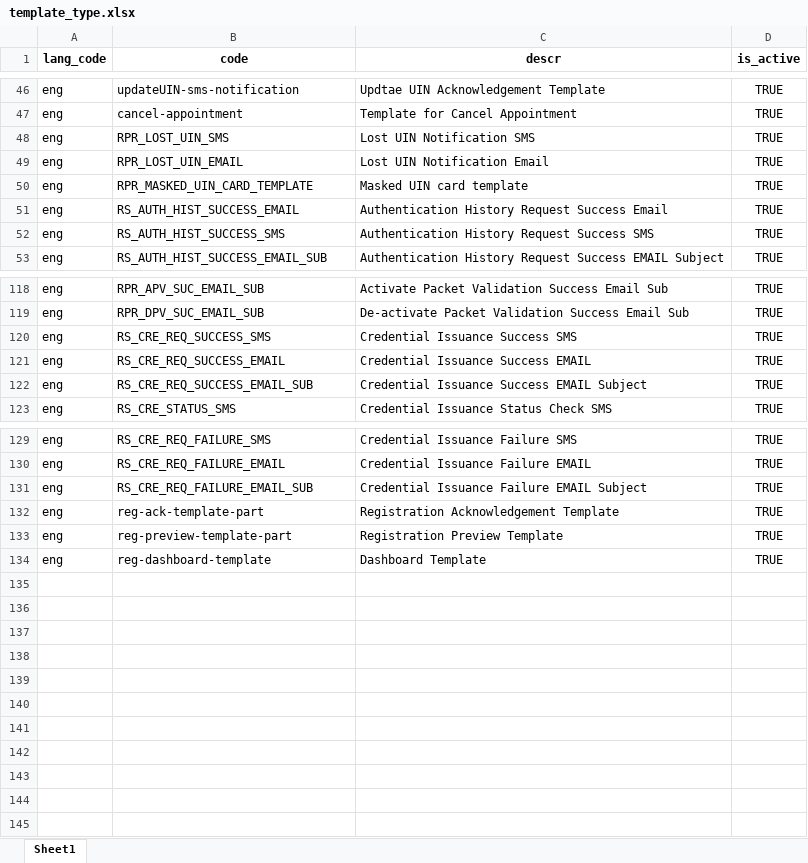
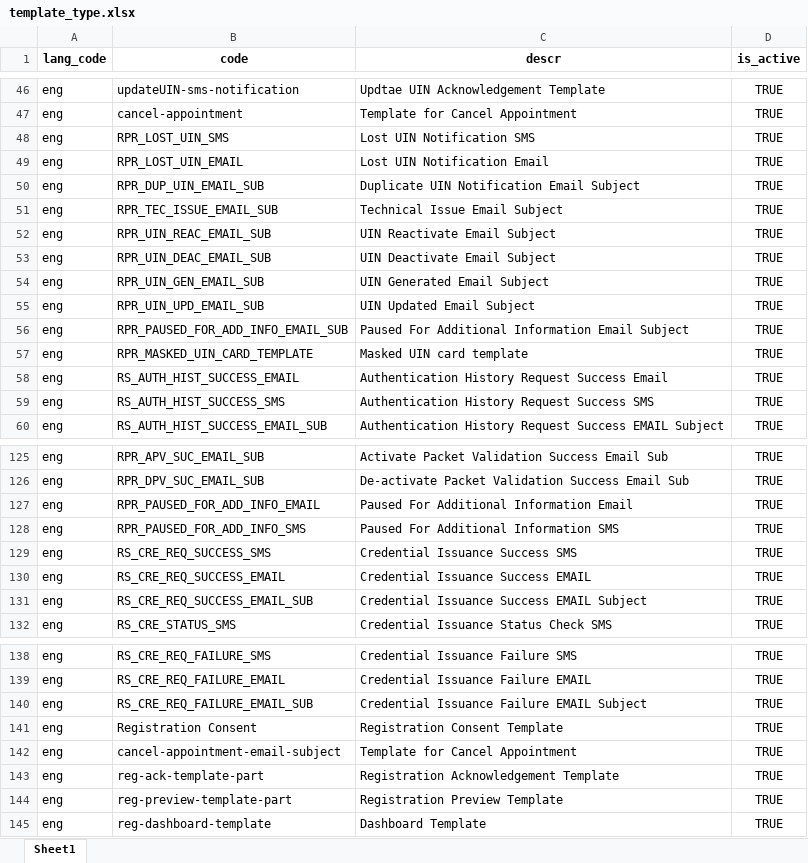
Before and after one commit to sierra-leone-pilot/mosip-data, an Excel workbook: mosip_master/xlsx/template_type.xlsx, sheet Sheet1, drawn as a sheet; only a part is shown, gaps mark what is left out; values as stored, in another font and other column widths than the file's, no borders; charts and pictures not drawn; the diff names each change by its address in the sheet, - before the commit and + after, or states it on an @@ line.

```diff
--- a/mosip_master/xlsx/template_type.xlsx (sheet Sheet1)
+++ b/mosip_master/xlsx/template_type.xlsx (sheet Sheet1)
+row 50: eng | RPR_DUP_UIN_EMAIL_SUB | Duplicate UIN Notification Email Subject | TRUE
+row 51: eng | RPR_TEC_ISSUE_EMAIL_SUB | Technical Issue Email Subject | TRUE
+row 52: eng | RPR_UIN_REAC_EMAIL_SUB | UIN Reactivate Email Subject | TRUE
+row 53: eng | RPR_UIN_DEAC_EMAIL_SUB | UIN Deactivate Email Subject | TRUE
+row 54: eng | RPR_UIN_GEN_EMAIL_SUB | UIN Generated Email Subject | TRUE
+row 55: eng | RPR_UIN_UPD_EMAIL_SUB | UIN Updated Email Subject | TRUE
+row 56: eng | RPR_PAUSED_FOR_ADD_INFO_EMAIL_SUB | Paused For Additional Information Email Subject | TRUE
+row 127: eng | RPR_PAUSED_FOR_ADD_INFO_EMAIL | Paused For Additional Information Email | TRUE
+row 128: eng | RPR_PAUSED_FOR_ADD_INFO_SMS | Paused For Additional Information SMS | TRUE
+row 141: eng | Registration Consent | Registration Consent Template | TRUE
+row 142: eng | cancel-appointment-email-subject | Template for Cancel Appointment | TRUE
```
Also changed, not shown: charts or pictures, mosip_master/xlsx/template.xlsx.
